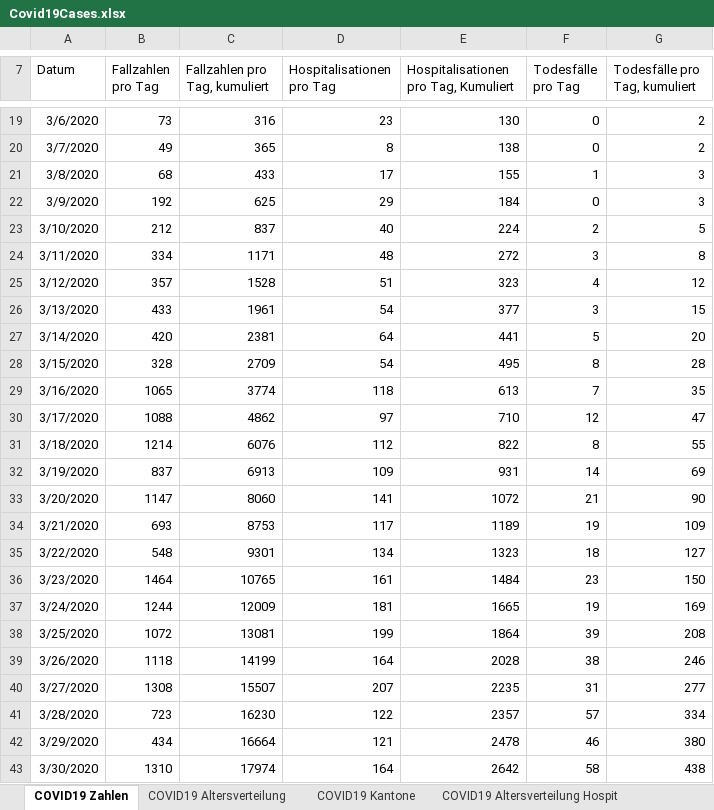
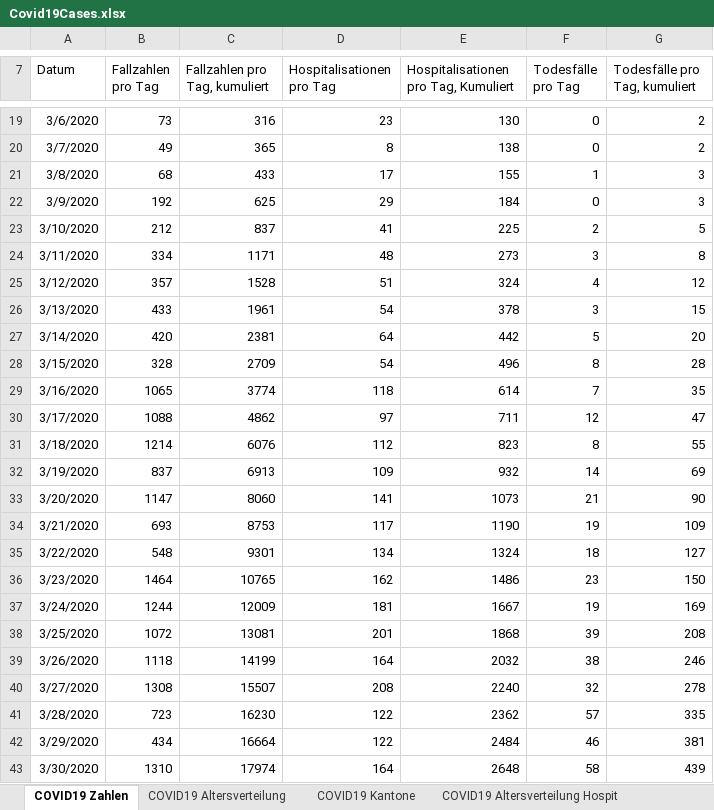
Before and after one commit to dankaufmann/f-curve, an Excel workbook: Data/Covid19Cases.xlsx, sheet COVID19 Zahlen, drawn as a sheet; only a part is shown, gaps mark what is left out; values as stored, in another font and other column widths than the file's, no borders; the diff covers the shown part only; the diff names each change by its address in the sheet, - before the commit and + after, or states it on an @@ line.

```diff
--- a/Data/Covid19Cases.xlsx (sheet COVID19 Zahlen)
+++ b/Data/Covid19Cases.xlsx (sheet COVID19 Zahlen)
-D23 (Hospitalisationen pro Tag): 40
+D23 (Hospitalisationen pro Tag): 41
-E23: 224
+E23: 225
-E24: 272
+E24: 273
-E25: 323
+E25: 324
-E26: 377
+E26: 378
-E27: 441
+E27: 442
-E28: 495
+E28: 496
-E29: 613
+E29: 614
-E30: 710
+E30: 711
-E31: 822
+E31: 823
-E32: 931
+E32: 932
-E33: 1072
+E33: 1073
-E34: 1189
+E34: 1190
-E35: 1323
+E35: 1324
-D36 (Hospitalisationen pro Tag): 161
+D36 (Hospitalisationen pro Tag): 162
-E36: 1484
+E36: 1486
-E37: 1665
+E37: 1667
-D38 (Hospitalisationen pro Tag): 199
+D38 (Hospitalisationen pro Tag): 201
-E38: 1864
+E38: 1868
-E39: 2028
+E39: 2032
-D40 (Hospitalisationen pro Tag): 207
+D40 (Hospitalisationen pro Tag): 208
-E40: 2235
+E40: 2240
-F40 (Todesfälle pro Tag): 31
+F40 (Todesfälle pro Tag): 32
-G40 (Todesfälle pro Tag, kumuliert): 277
+G40 (Todesfälle pro Tag, kumuliert): 278
-E41: 2357
+E41: 2362
-G41 (Todesfälle pro Tag, kumuliert): 334
+G41 (Todesfälle pro Tag, kumuliert): 335
-D42 (Hospitalisationen pro Tag): 121
+D42 (Hospitalisationen pro Tag): 122
-E42: 2478
+E42: 2484
-G42 (Todesfälle pro Tag, kumuliert): 380
+G42 (Todesfälle pro Tag, kumuliert): 381
-E43: 2642
+E43: 2648
-G43 (Todesfälle pro Tag, kumuliert): 438
+G43 (Todesfälle pro Tag, kumuliert): 439
```
Also changed, not shown: 3 added rows and 581 edited cells elsewhere in this sheet, sheet COVID19 Kantone, sheet COVID19 Altersverteilung, sheet COVID19 Altersverteilung Hospit, sheet COVID19 Altersverteilung TodF, sheet COVID19 Isolation Quarantäne, 31 other files.
